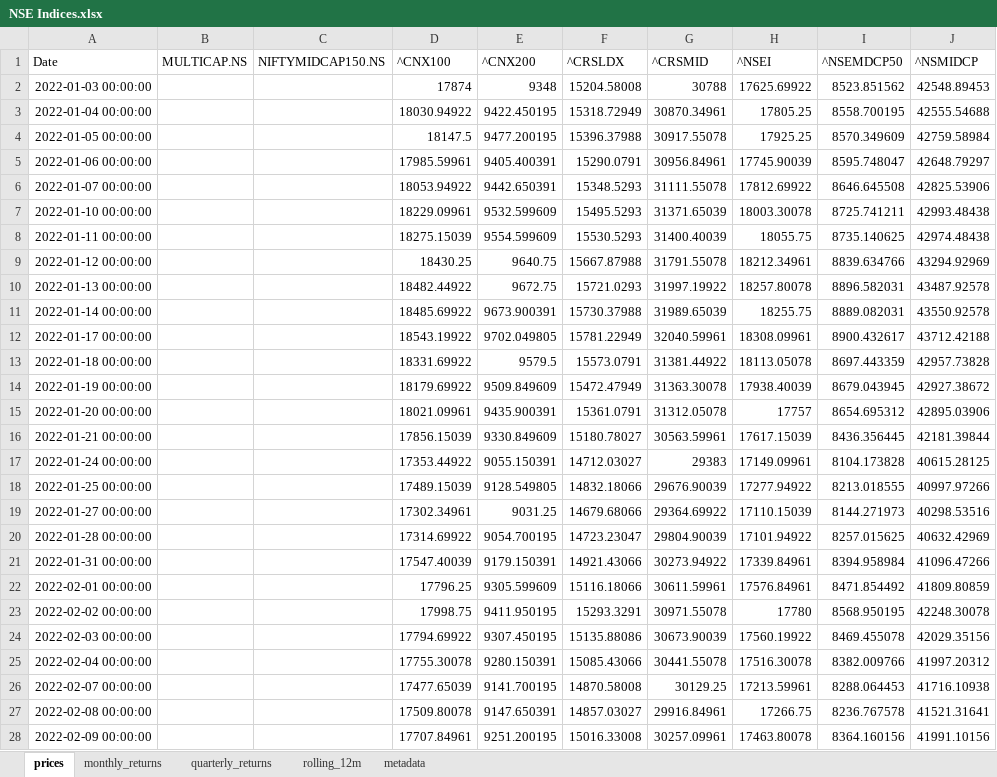
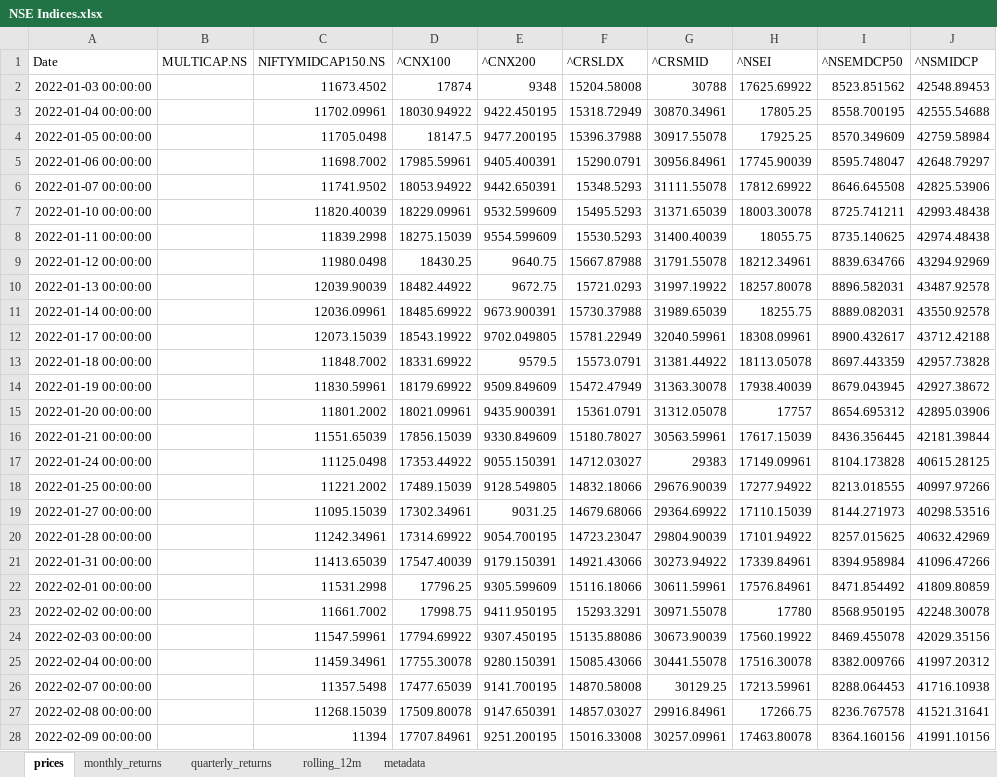
Before and after one commit to rahulshirke7951/stock-sector-dashboard, an Excel workbook: dashboards/NSE Indices.xlsx, sheet prices, drawn as a sheet; only a part is shown; values as stored, in another font and other column widths than the file's, no borders; the diff covers the shown part only; the diff names each change by its address in the sheet, - before the commit and + after, or states it on an @@ line.

```diff
--- a/dashboards/NSE Indices.xlsx (sheet prices)
+++ b/dashboards/NSE Indices.xlsx (sheet prices)
-C2 (NIFTYMIDCAP150.NS): (empty)
+C2 (NIFTYMIDCAP150.NS): 11673.4502
-C3 (NIFTYMIDCAP150.NS): (empty)
+C3 (NIFTYMIDCAP150.NS): 11702.09961
-C4 (NIFTYMIDCAP150.NS): (empty)
+C4 (NIFTYMIDCAP150.NS): 11705.0498
-C5 (NIFTYMIDCAP150.NS): (empty)
+C5 (NIFTYMIDCAP150.NS): 11698.7002
-C6 (NIFTYMIDCAP150.NS): (empty)
+C6 (NIFTYMIDCAP150.NS): 11741.9502
-C7 (NIFTYMIDCAP150.NS): (empty)
+C7 (NIFTYMIDCAP150.NS): 11820.40039
-C8 (NIFTYMIDCAP150.NS): (empty)
+C8 (NIFTYMIDCAP150.NS): 11839.2998
-C9 (NIFTYMIDCAP150.NS): (empty)
+C9 (NIFTYMIDCAP150.NS): 11980.0498
-C10 (NIFTYMIDCAP150.NS): (empty)
+C10 (NIFTYMIDCAP150.NS): 12039.90039
-C11 (NIFTYMIDCAP150.NS): (empty)
+C11 (NIFTYMIDCAP150.NS): 12036.09961
-C12 (NIFTYMIDCAP150.NS): (empty)
+C12 (NIFTYMIDCAP150.NS): 12073.15039
-C13 (NIFTYMIDCAP150.NS): (empty)
+C13 (NIFTYMIDCAP150.NS): 11848.7002
-C14 (NIFTYMIDCAP150.NS): (empty)
+C14 (NIFTYMIDCAP150.NS): 11830.59961
-C15 (NIFTYMIDCAP150.NS): (empty)
+C15 (NIFTYMIDCAP150.NS): 11801.2002
-C16 (NIFTYMIDCAP150.NS): (empty)
+C16 (NIFTYMIDCAP150.NS): 11551.65039
-C17 (NIFTYMIDCAP150.NS): (empty)
+C17 (NIFTYMIDCAP150.NS): 11125.0498
-C18 (NIFTYMIDCAP150.NS): (empty)
+C18 (NIFTYMIDCAP150.NS): 11221.2002
-C19 (NIFTYMIDCAP150.NS): (empty)
+C19 (NIFTYMIDCAP150.NS): 11095.15039
-C20 (NIFTYMIDCAP150.NS): (empty)
+C20 (NIFTYMIDCAP150.NS): 11242.34961
-C21 (NIFTYMIDCAP150.NS): (empty)
+C21 (NIFTYMIDCAP150.NS): 11413.65039
-C22 (NIFTYMIDCAP150.NS): (empty)
+C22 (NIFTYMIDCAP150.NS): 11531.2998
-C23 (NIFTYMIDCAP150.NS): (empty)
+C23 (NIFTYMIDCAP150.NS): 11661.7002
-C24 (NIFTYMIDCAP150.NS): (empty)
+C24 (NIFTYMIDCAP150.NS): 11547.59961
-C25 (NIFTYMIDCAP150.NS): (empty)
+C25 (NIFTYMIDCAP150.NS): 11459.34961
-C26 (NIFTYMIDCAP150.NS): (empty)
+C26 (NIFTYMIDCAP150.NS): 11357.5498
-C27 (NIFTYMIDCAP150.NS): (empty)
+C27 (NIFTYMIDCAP150.NS): 11268.15039
-C28 (NIFTYMIDCAP150.NS): (empty)
+C28 (NIFTYMIDCAP150.NS): 11394
```
Also changed, not shown: 1138 edited cells elsewhere in this sheet, sheet rolling_12m, sheet monthly_returns, sheet quarterly_returns, dashboards/Banking.xlsx, dashboards/FMCG.xlsx, 8 other files.
